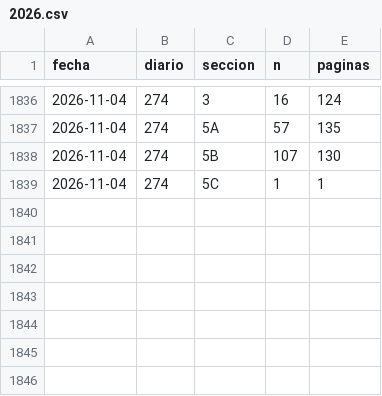
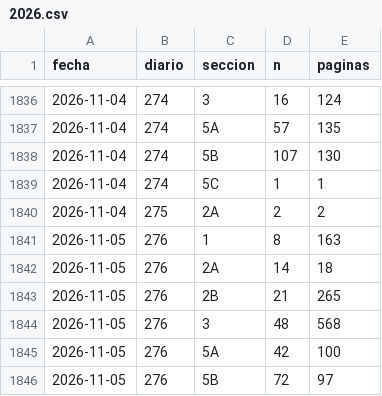
Before and after one commit to slopezrap/hiperlegislacion, a CSV file: data/dias/2026.csv, drawn as a sheet; only a part is shown, gaps mark what is left out.

```diff
--- a/data/dias/2026.csv
+++ b/data/dias/2026.csv
@@ -1839 +1839,8 @@ fecha,diario,seccion,n,paginas
 2026-11-04,274,5C,1,1
+2026-11-04,275,2A,2,2
+2026-11-05,276,1,8,163
+2026-11-05,276,2A,14,18
+2026-11-05,276,2B,21,265
+2026-11-05,276,3,48,568
+2026-11-05,276,5A,42,100
+2026-11-05,276,5B,72,97
```
Also changed, not shown: data/s1/2026.csv, docs/data/observatorio_anual.csv, 1 other file.
